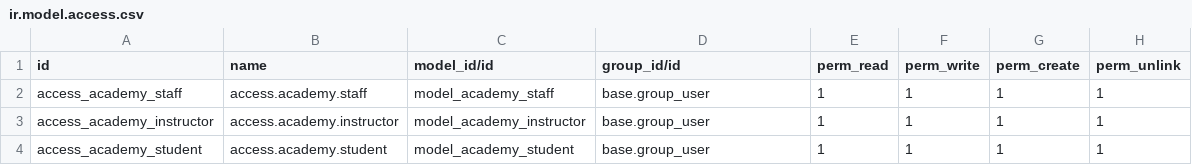
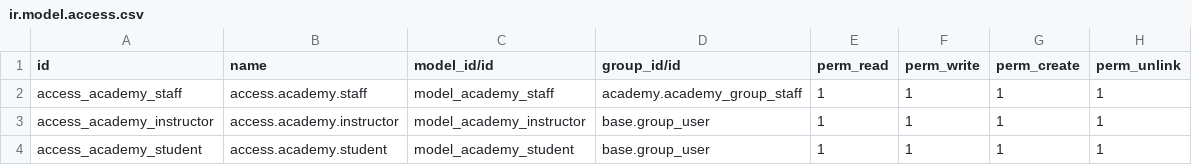
Before and after one commit to JessicaDupont/2025-ISL-ERP-Odoo-Academy, a CSV file: academy/security/ir.model.access.csv, drawn as a sheet.

```diff
--- a/academy/security/ir.model.access.csv
+++ b/academy/security/ir.model.access.csv
@@ -1,3 +1,3 @@
 id,name,model_id/id,group_id/id,perm_read,perm_write,perm_create,perm_unlink
-access_academy_staff,access.academy.staff,model_academy_staff,base.group_user,1,1,1,1
+access_academy_staff,access.academy.staff,model_academy_staff,academy.academy_group_staff,1,1,1,1
 access_academy_instructor,access.academy.instructor,model_academy_instructor,base.group_user,1,1,1,1
```
Also changed, not shown: 6 other files.
